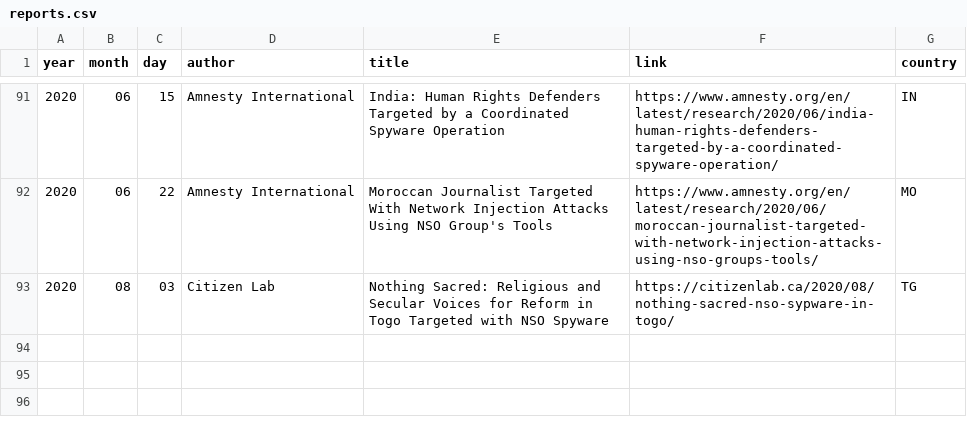
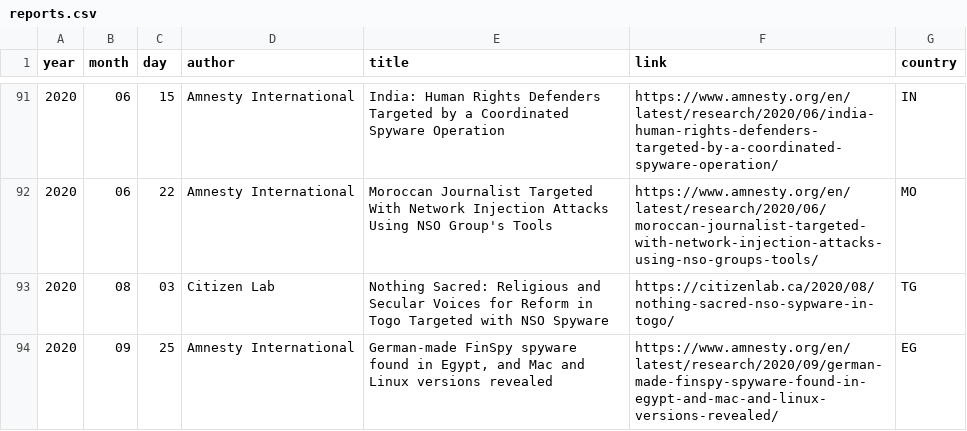
Before and after one commit to botherder/targetedthreats, a CSV file: reports.csv, drawn as a sheet; only a part is shown, gaps mark what is left out; the diff names each change by its address in the sheet, - before the commit and + after, or states it on an @@ line.

Commit message:
Added latest report

```diff
--- a/reports.csv
+++ b/reports.csv
+row 94: 2020 | 09 | 25 | Amnesty International | German-made FinSpy spyware found in Egypt, and Mac and Linux versions revealed | https://www.amnesty.org/en/latest/research/2020/09/german-made-finspy-spyware-found-in-egypt-and-mac-and-linux-versions-revealed/ | EG
```
